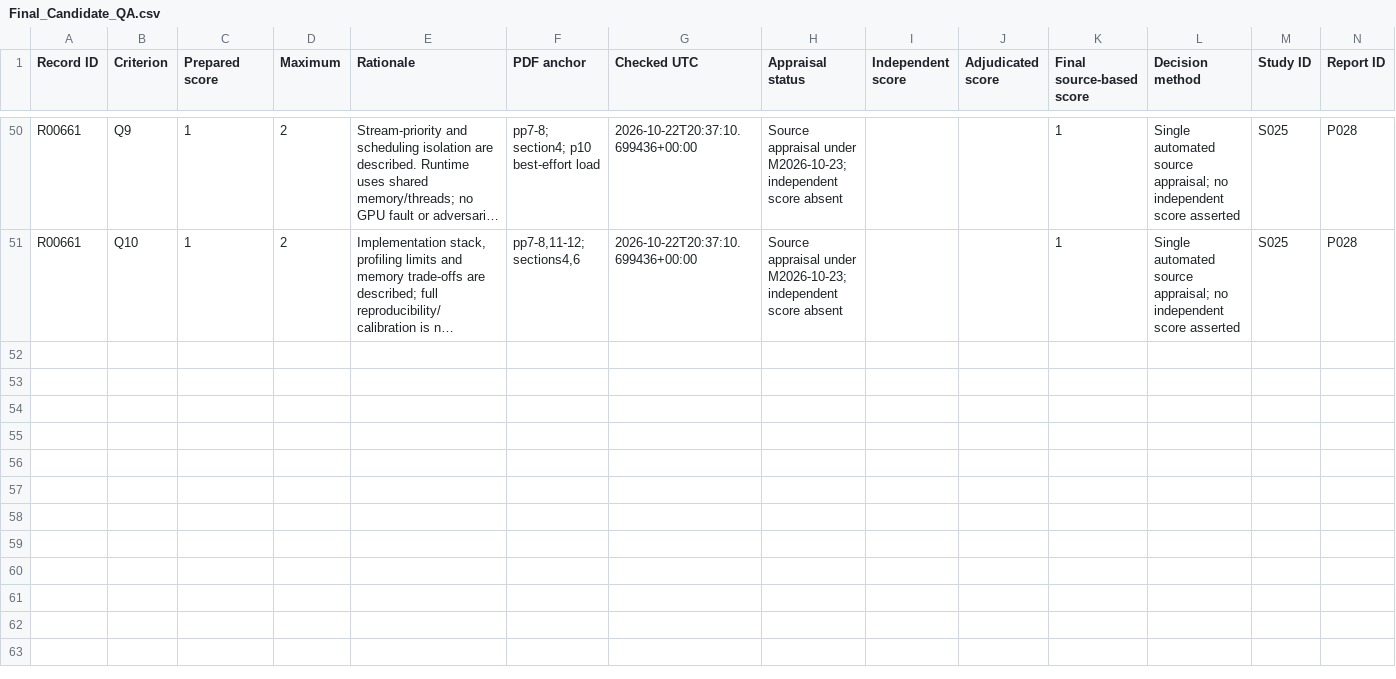
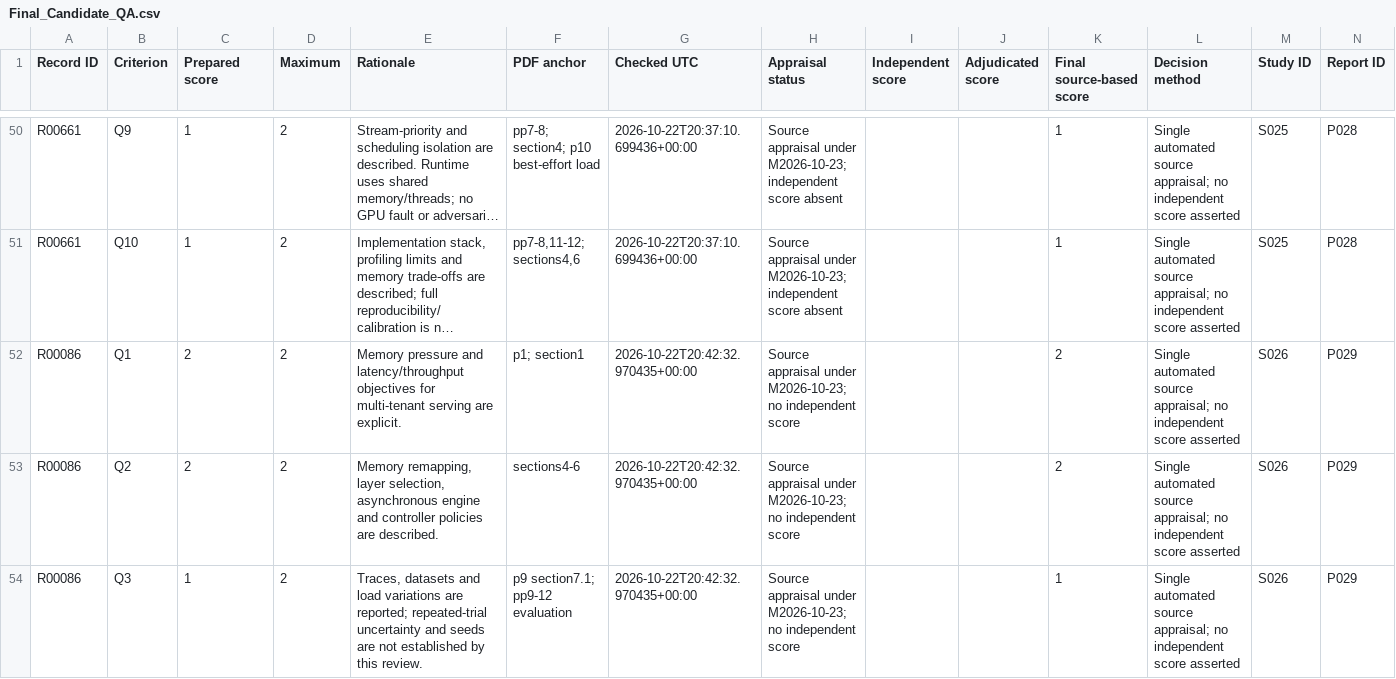
Before and after one commit to Raazia-Imran/os_CEPPPPPP, a CSV file: task3/screening559/Final_Candidate_QA.csv, drawn as a sheet; only a part is shown, gaps mark what is left out; long unchanged cells end in …; the diff covers the shown part only; the diff names each change by its address in the sheet, - before the commit and + after, or states it on an @@ line.

```diff
--- a/task3/screening559/Final_Candidate_QA.csv
+++ b/task3/screening559/Final_Candidate_QA.csv
+row 52: R00086 | Q1 | 2 | 2 | Memory pressure and latency/throughput objectives for multi-tenant serving are explicit. | p1; section1 | 2026-10-22T20:42:32.970435+00:00 | Source appraisal under M2026-10-23; no independent score |  |  | 2 | Single automated source appraisal; no independent score asserted | S026 | P029
+row 53: R00086 | Q2 | 2 | 2 | Memory remapping, layer selection, asynchronous engine and controller policies are described. | sections4-6 | 2026-10-22T20:42:32.970435+00:00 | Source appraisal under M2026-10-23; no independent score |  |  | 2 | Single automated source appraisal; no independent score asserted | S026 | P029
+row 54: R00086 | Q3 | 1 | 2 | Traces, datasets and load variations are reported; repeated-trial uncertainty and seeds are not established by this review. | p9 section7.1; pp9-12 evaluation | 2026-10-22T20:42:32.970435+00:00 | Source appraisal under M2026-10-23; no independent score |  |  | 1 | Single automated source appraisal; no independent score asserted | S026 | P029
```
Also changed, not shown: 7 added rows elsewhere in this file, task3/screening559/Candidate_Outcomes_Prepared.csv, task3/screening559/Candidate_QA_Prepared.csv, 24 other files.
